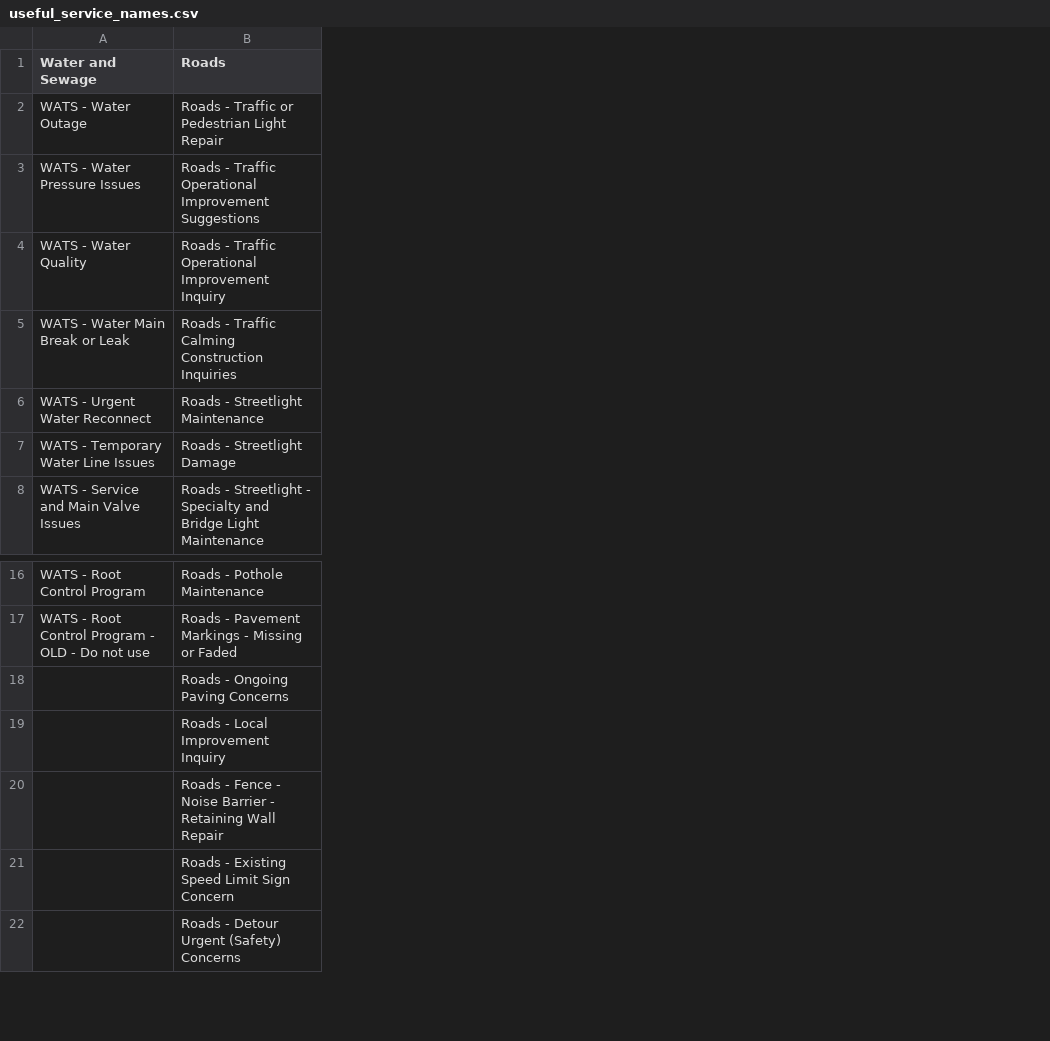
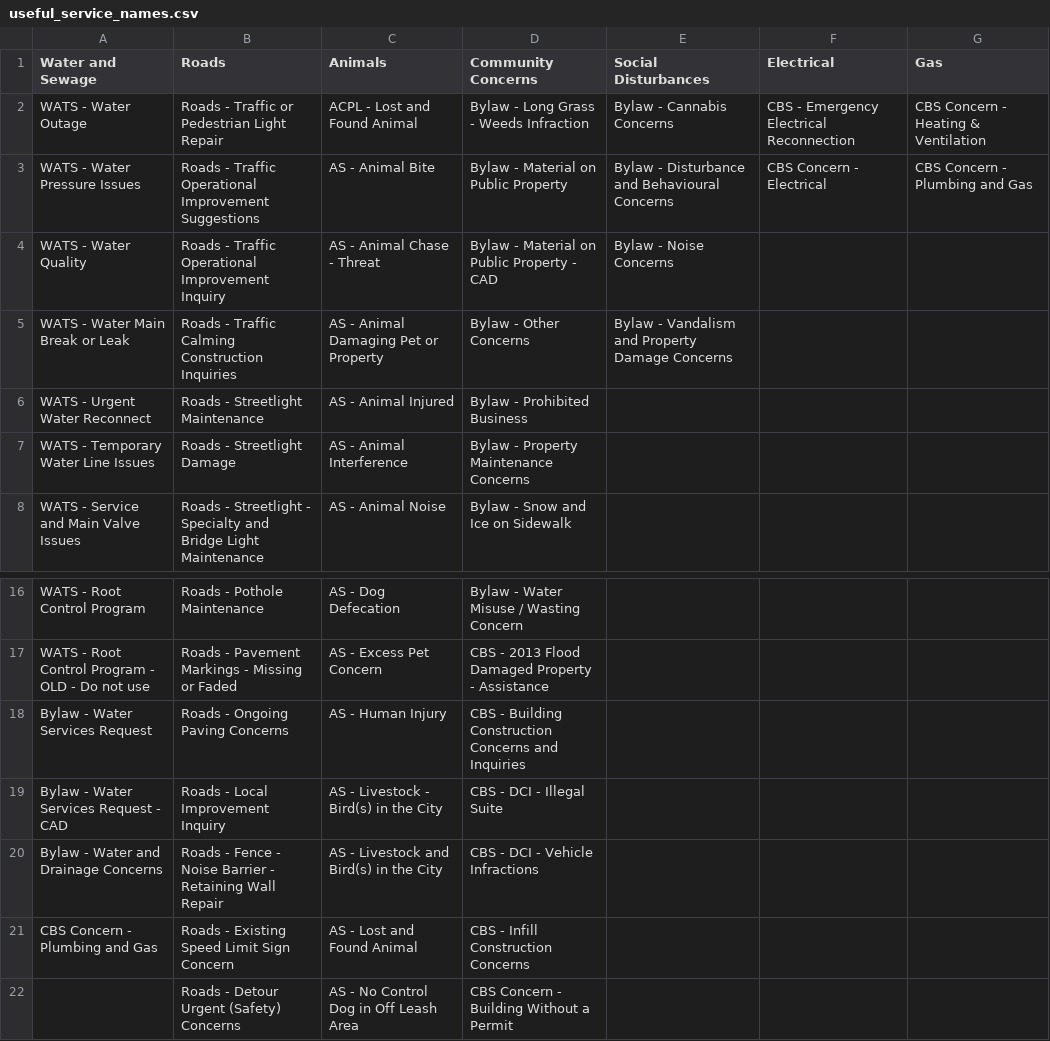
Before and after one commit to AhamedRimzan/city-infrastructure-311-data-analysis, a CSV file: useful_service_names.csv, drawn as a sheet; only a part is shown, gaps mark what is left out; the diff names each change by its address in the sheet, - before the commit and + after, or states it on an @@ line.

Commit message:
more categories and service names added

```diff
--- a/useful_service_names.csv
+++ b/useful_service_names.csv
+column C (Animals), rows 2-8: ACPL - Lost and Found Animal | AS - Animal Bite | AS - Animal Chase - Threat | AS - Animal Damaging Pet or Property | AS - Animal Injured | AS - Animal Interference | AS - Animal Noise; rows 16-22: AS - Dog Defecation | AS - Excess Pet Concern | AS - Human Injury | AS - Livestock - Bird(s) in the City | AS - Livestock and Bird(s) in the City | AS - Lost and Found Animal | AS - No Control Dog in Off Leash Area
+column D (Community Concerns), rows 2-8: Bylaw - Long Grass - Weeds Infraction | Bylaw - Material on Public Property | Bylaw - Material on Public Property - CAD | Bylaw - Other Concerns | Bylaw - Prohibited Business | Bylaw - Property Maintenance Concerns | Bylaw - Snow and Ice on Sidewalk; rows 16-22: Bylaw - Water Misuse / Wasting Concern | CBS - 2013 Flood Damaged Property - Assistance | CBS - Building Construction Concerns and Inquiries | CBS - DCI - Illegal Suite | CBS - DCI - Vehicle Infractions | CBS - Infill Construction Concerns | CBS Concern - Building Without a Permit
+column E (Social Disturbances), rows 2-5: Bylaw - Cannabis Concerns | Bylaw - Disturbance and Behavioural Concerns | Bylaw - Noise Concerns | Bylaw - Vandalism and Property Damage Concerns
+column F (Electrical), rows 2-3: CBS - Emergency Electrical Reconnection | CBS Concern - Electrical
+column G (Gas), rows 2-3: CBS Concern - Heating & Ventilation | CBS Concern - Plumbing and Gas
-A18 (Water and Sewage): (empty)
+A18 (Water and Sewage): Bylaw - Water Services Request
-A19 (Water and Sewage): (empty)
+A19 (Water and Sewage): Bylaw - Water Services Request - CAD
-A20 (Water and Sewage): (empty)
+A20 (Water and Sewage): Bylaw - Water and Drainage Concerns
-A21 (Water and Sewage): (empty)
+A21 (Water and Sewage): CBS Concern - Plumbing and Gas
```
